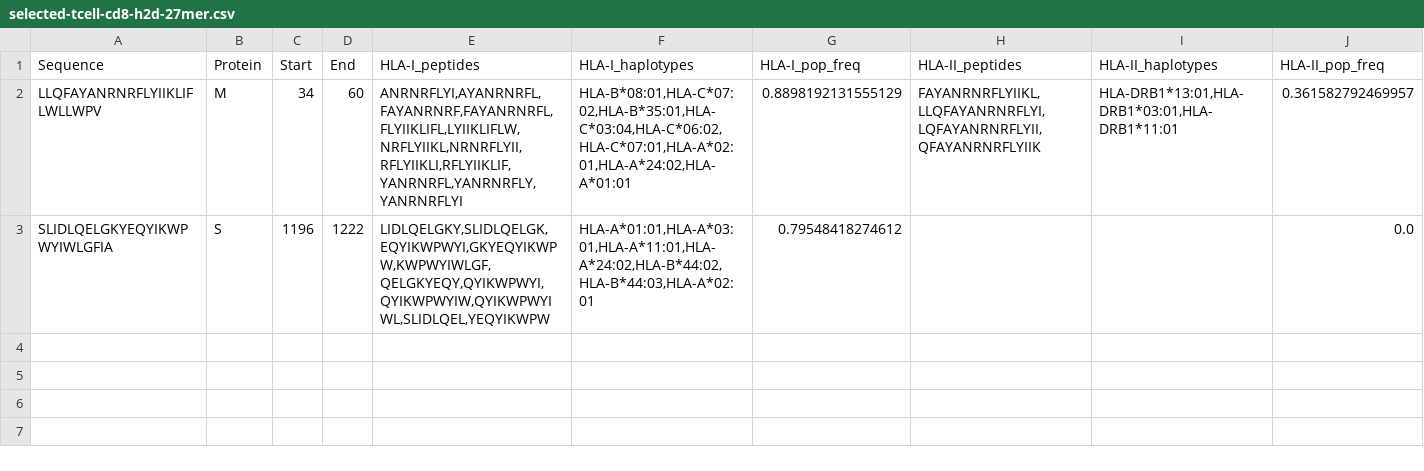
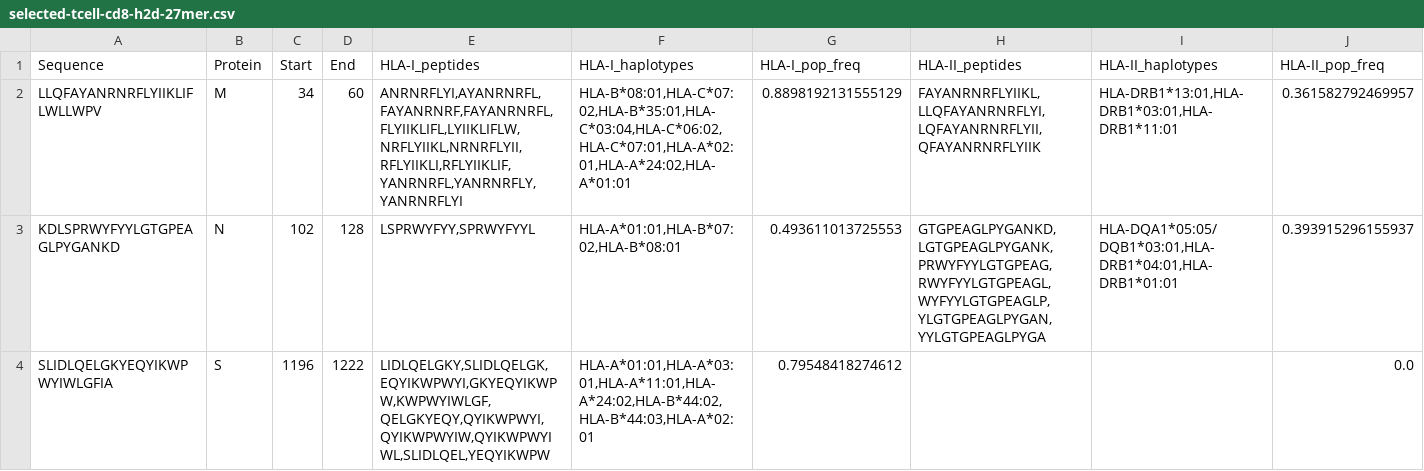
Before and after one commit to pirl-unc/Landscape-and-Selection-of-Vaccine-Epitopes-in-SARS-CoV-2, a CSV file: vaccine-peptides/selected-tcell-cd8-h2d-27mer.csv, drawn as a sheet; only a part is shown; rows hold the shown columns only; the diff names each change by its address in the sheet, - before the commit and + after, or states it on an @@ line.

Commit message:
updated T-cell list

```diff
--- a/vaccine-peptides/selected-tcell-cd8-h2d-27mer.csv
+++ b/vaccine-peptides/selected-tcell-cd8-h2d-27mer.csv
+row 3: KDLSPRWYFYYLGTGPEAGLPYGANKD | N | 102 | 128 | LSPRWYFYY,SPRWYFYYL | HLA-A*01:01,HLA-B*07:02,HLA-B*08:01 | 0.493611013725553 | GTGPEAGLPYGANKD,LGTGPEAGLPYGANK,PRWYFYYLGTGPEAG,RWYFYYLGTGPEAGL,WYFYYLGTGPEAGLP,YLGTGPEAGLPYGAN,YYLGTGPEAGLPYGA | HLA-DQA1*05:05/DQB1*03:01,HLA-DRB1*04:01,HLA-DRB1*01:01 | 0.393915296155937
```
Also changed, not shown: vaccine-peptides/selected-tcell-cd4-cd8-h2b-h2d-21mer.csv, vaccine-peptides/selected-tcell-cd4-cd8-h2d-21mer.csv, 24 other files.
